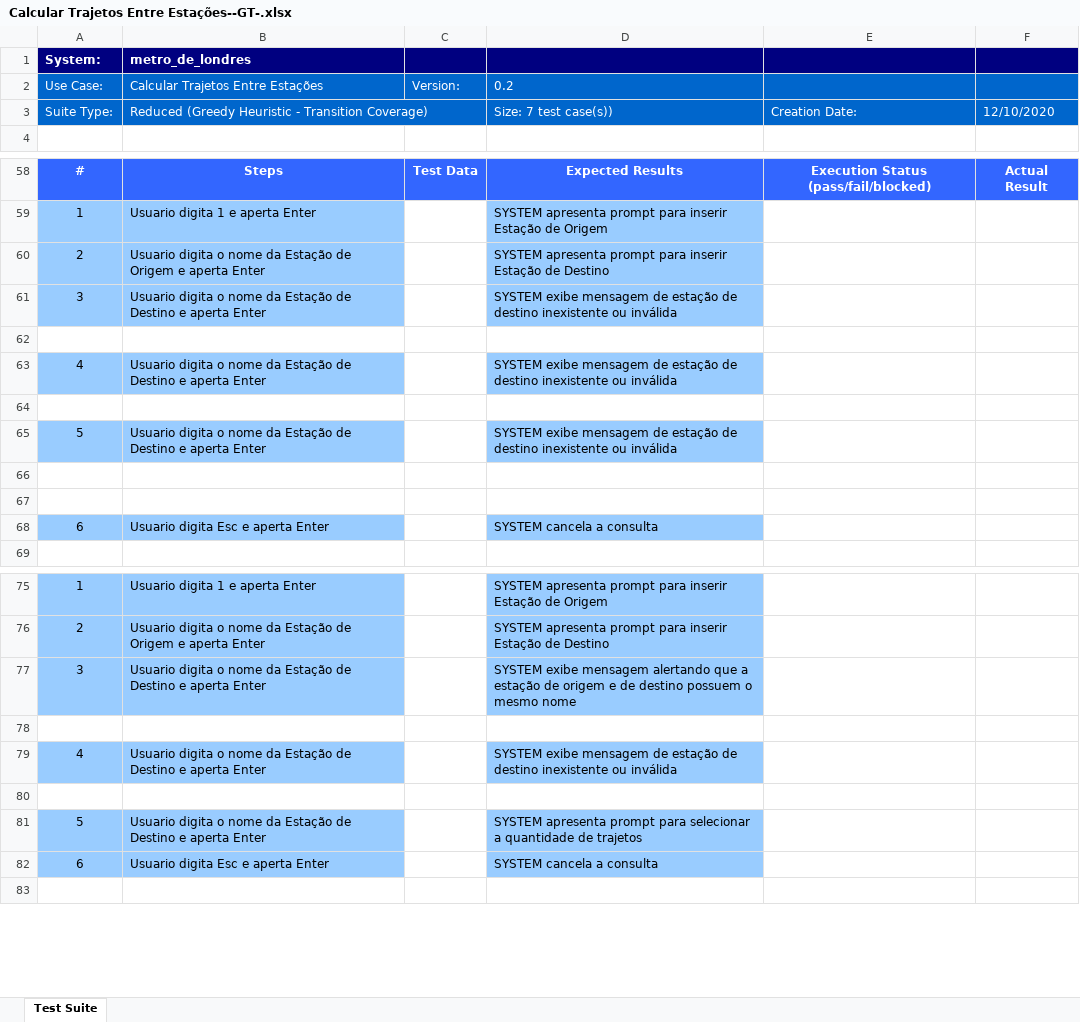
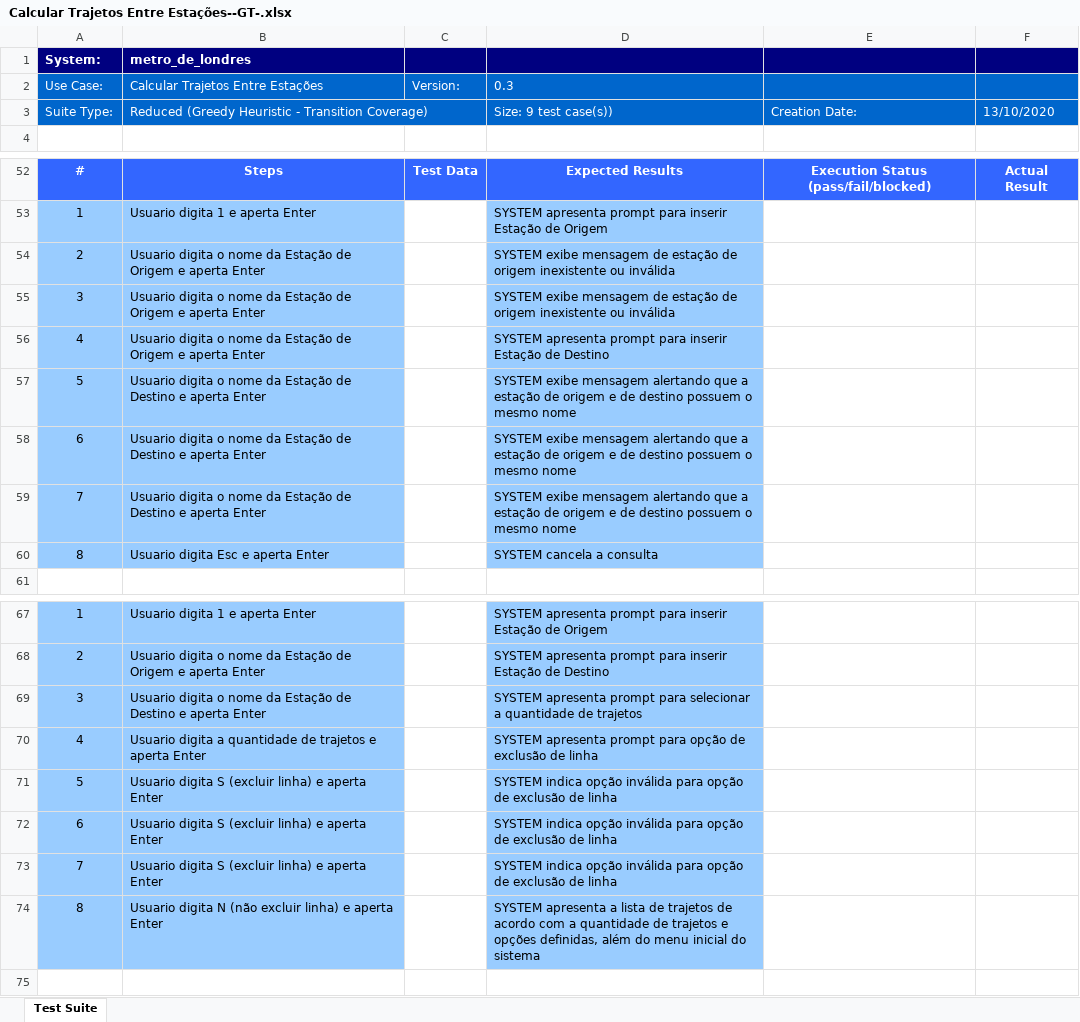
Before and after one commit to vevgrupo01/ap03, an Excel workbook: output/xlsx/Calcular Trajetos Entre Estações--GT-.xlsx, sheet Test Suite, drawn as a sheet; only a part is shown, gaps mark what is left out; values as stored, in another font and other column widths than the file's, no borders; removed rows and columns are numbered as before the commit, all else as after; the diff covers the shown part only; the diff names each change by its address in the sheet, - before the commit and + after, or states it on an @@ line.

```diff
--- a/output/xlsx/Calcular Trajetos Entre Estações--GT-.xlsx (sheet Test Suite)
+++ b/output/xlsx/Calcular Trajetos Entre Estações--GT-.xlsx (sheet Test Suite)
-D2: 0.2
+D2: 0.3
-D3: Size: 7 test case(s))
+D3: Size: 9 test case(s))
-F3: 12/10/2020
+F3: 13/10/2020
@@ row 60 moved to row 119: 2 @@
+row 54: 2 | Usuario digita o nome da Estação de Origem e aperta Enter |  | SYSTEM exibe mensagem de estação de origem inexistente ou inválida
-B55 (metro_de_londres): …Estação de Destino e aperta…
+B55 (metro_de_londres): …Estação de Origem e aperta…
-D55: …estação de destino inexistente ou…
+D55: …estação de origem inexistente ou…
-row 62: (empty)
-B56 (metro_de_londres): …Estação de Destino e aperta…
+B56 (metro_de_londres): …Estação de Origem e aperta…
-D56: SYSTEM exibe mensagem de estação de destino inexistente ou inválida
+D56: SYSTEM apresenta prompt para inserir Estação de Destino
-row 64: (empty)
-D57: …exibe mensagem de estação de destino inexistente ou inválida
+D57: …exibe mensagem alertando que a estação de origem e de destino possuem o mesmo nome
-row 58: (empty)
+row 58: 6 | Usuario digita o nome da Estação de Destino e aperta Enter |  | SYSTEM exibe mensagem alertando que a estação de origem e de destino possuem o mesmo nome
-A58:B59 fill: none
+A58:B59 fill: #99CCFF
-D58:D59 fill: none
+D58:D59 fill: #99CCFF
-row 59: (empty)
+row 59: 7 | Usuario digita o nome da Estação de Destino e aperta Enter |  | SYSTEM exibe mensagem alertando que a estação de origem e de destino possuem o mesmo nome
-A60 (System:): 6
+A60 (System:): 8
@@ row 77 moved to row 120: 3 @@
-row 69: (empty)
+row 69: 3 | Usuario digita o nome da Estação de Destino e aperta Enter |  | SYSTEM apresenta prompt para selecionar a quantidade de trajetos
-A69:B69 fill: none
+A69:B69 fill: #99CCFF
-D69 fill: none
+D69 fill: #99CCFF
-row 79: 4 | Usuario digita o nome da Estação de Destino e aperta Enter |  | SYSTEM exibe mensagem de estação de destino inexistente ou inválida
-row 70: (empty)
+row 70: 4 | Usuario digita a quantidade de trajetos e aperta Enter |  | SYSTEM apresenta prompt para opção de exclusão de linha
-A70:B70 fill: none
+A70:B70 fill: #99CCFF
-D70 fill: none
+D70 fill: #99CCFF
-B71 (metro_de_londres): Usuario digita o nome da Estação de Destino e aperta…
+B71 (metro_de_londres): Usuario digita S (excluir linha) e aperta…
-D71: SYSTEM apresenta prompt para selecionar a quantidade de trajetos
+D71: SYSTEM indica opção inválida para opção de exclusão de linha
-B72 (metro_de_londres): Usuario digita Esc e aperta Enter
+B72 (metro_de_londres): Usuario digita S (excluir linha) e aperta Enter
-D72: SYSTEM cancela a consulta
+D72: SYSTEM indica opção inválida para opção de exclusão de linha
+row 73: 7 | Usuario digita S (excluir linha) e aperta Enter |  | SYSTEM indica opção inválida para opção de exclusão de linha
+row 74: 8 | Usuario digita N (não excluir linha) e aperta Enter |  | SYSTEM apresenta a lista de trajetos de acordo com a quantidade de trajetos e opções definidas, além do menu inicial do sistema
```
Also changed, not shown: 27 added rows, 13 removed rows, 3 moved rows and 23 edited cells elsewhere in this sheet, output/xlsx/Calcular Trajetos Entre Estações--ART-.xlsx, output/xlsx/Calcular Trajetos Entre Estações--Complete-.xlsx, 6 other files.
